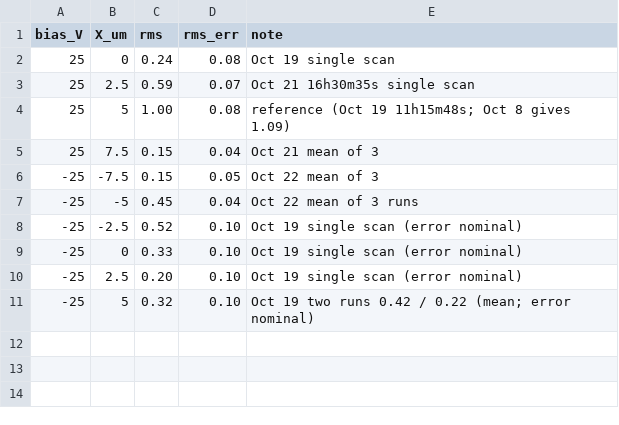
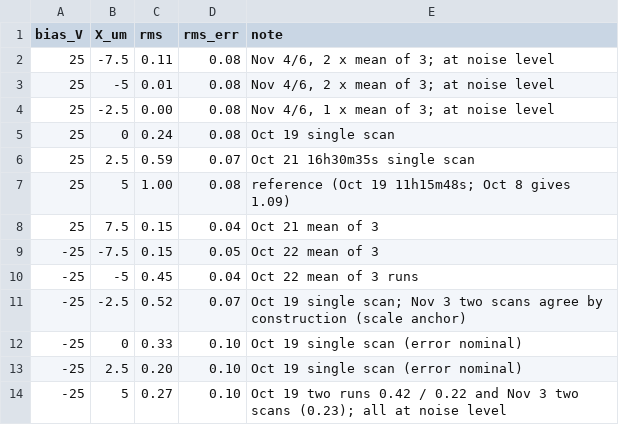
Before and after one commit to pingchuanma1999-stack/ltem-sigaas-simulation, a CSV file: data/measured_tip_scan.csv, drawn as a sheet.

```diff
--- a/data/measured_tip_scan.csv
+++ b/data/measured_tip_scan.csv
@@ -1,2 +1,5 @@
 bias_V,X_um,rms,rms_err,note
+25,-7.5,0.11,0.08,"Nov 4/6, 2 x mean of 3; at noise level"
+25,-5,0.01,0.08,"Nov 4/6, 2 x mean of 3; at noise level"
+25,-2.5,0.00,0.08,"Nov 4/6, 1 x mean of 3; at noise level"
 25,0,0.24,0.08,Oct 19 single scan
@@ -7,5 +10,5 @@ bias_V,X_um,rms,rms_err,note
 -25,-5,0.45,0.04,Oct 22 mean of 3 runs
--25,-2.5,0.52,0.10,Oct 19 single scan (error nominal)
+-25,-2.5,0.52,0.07,Oct 19 single scan; Nov 3 two scans agree by construction (scale anchor)
 -25,0,0.33,0.10,Oct 19 single scan (error nominal)
 -25,2.5,0.20,0.10,Oct 19 single scan (error nominal)
--25,5,0.32,0.10,Oct 19 two runs 0.42 / 0.22 (mean; error nominal)
+-25,5,0.27,0.10,Oct 19 two runs 0.42 / 0.22 and Nov 3 two scans (0.23); all at noise level
```
Also changed, not shown: 20 other files.
